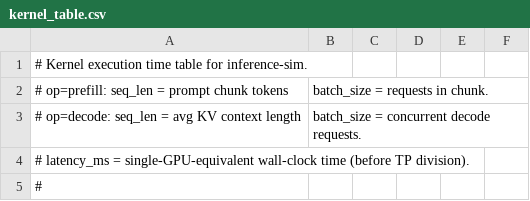
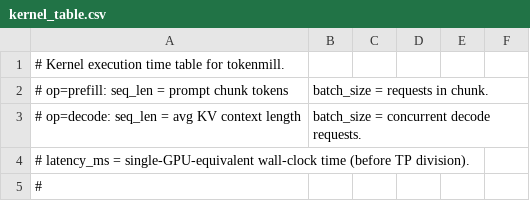
Before and after one commit to lmontigny/tokenmill, a CSV file: data/kernel_table.csv, drawn as a sheet; only a part is shown.

Commit message:
Rename project: inference-sim → tokenmill
The new name evokes the production-line metaphor: tokens get milled
through the GPU pipeline. Short, easy to say, and descriptive of the
throughput-focused nature of the tool.

Mechanical rename across:
- Cargo.toml (package name + [[bin]] target)
- src/lib.rs, src/main.rs, src/metrics/* (crate references and report headers)
- tests/* (inference_sim:: → tokenmill::)
- docs/*.md, README.md (binary paths, repo name)
- .github/workflows/ci.yml (smoke run binary path)
- data/kernel_table.csv (header comment)

Binary is now target/release/tokenmill. All 36 tests pass; fmt + clippy clean.

Note: the GitHub repo (lmontigny/inference-sim) and local directory should
be renamed separately:
  - GitHub: Settings → Rename repository (URL redirects keep working)
  - Local:  mv ~/Documents/dev/inference-sim ~/Documents/dev/tokenmill

```diff
--- a/data/kernel_table.csv
+++ b/data/kernel_table.csv
@@ -1,2 +1,2 @@
-# Kernel execution time table for inference-sim.
+# Kernel execution time table for tokenmill.
 # op=prefill: seq_len = prompt chunk tokens, batch_size = requests in chunk.
```
Also changed, not shown: 14 other files.
